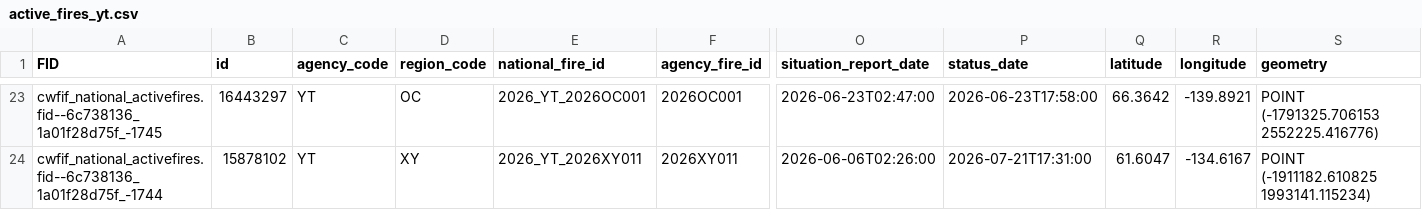
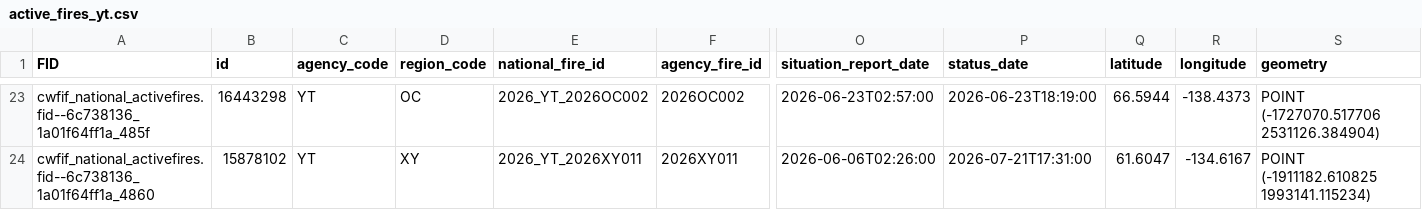
Before and after one commit to jagius/cda-air-quality-compiler, a CSV file: docs/active_fires_yt.csv, drawn as a sheet; only a part is shown, gaps mark what is left out; the diff covers the shown part only; the diff names each change by its address in the sheet, - before the commit and + after, or states it on an @@ line.

```diff
--- a/docs/active_fires_yt.csv
+++ b/docs/active_fires_yt.csv
-A23 (FID): cwfif_national_activefires.fid--6c738136_1a01f28d75f_-1745
+A23 (FID): cwfif_national_activefires.fid--6c738136_1a01f64ff1a_485f
-B23 (id): 16443297
+B23 (id): 16443298
-E23 (national_fire_id): 2026_YT_2026OC001
+E23 (national_fire_id): 2026_YT_2026OC002
-F23 (agency_fire_id): 2026OC001
+F23 (agency_fire_id): 2026OC002
-O23 (situation_report_date): 2026-06-23T02:47:00
+O23 (situation_report_date): 2026-06-23T02:57:00
-P23 (status_date): 2026-06-23T17:58:00
+P23 (status_date): 2026-06-23T18:19:00
-Q23 (latitude): 66.3642
+Q23 (latitude): 66.5944
-R23 (longitude): -139.8921
+R23 (longitude): -138.4373
-S23 (geometry): POINT (-1791325.706153 2552225.416776)
+S23 (geometry): POINT (-1727070.517706 2531126.384904)
-A24 (FID): cwfif_national_activefires.fid--6c738136_1a01f28d75f_-1744
+A24 (FID): cwfif_national_activefires.fid--6c738136_1a01f64ff1a_4860
```
Also changed, not shown: 29 edited cells elsewhere in this file, docs/active_fires.csv, docs/active_fires_bc.csv, 8 other files.
